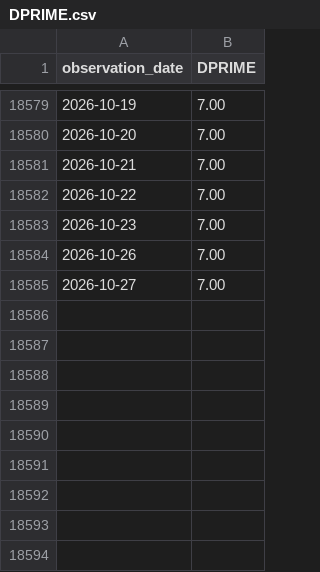
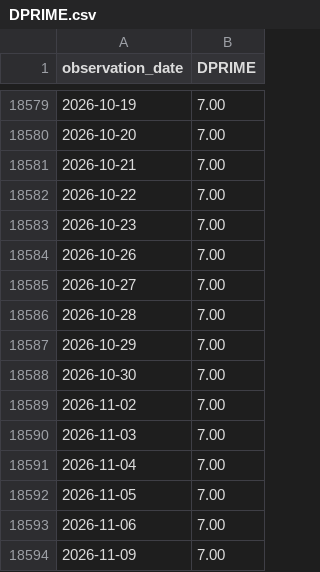
Before and after one commit to sihabalam67/zsi-header, a CSV file: channel/data/DPRIME.csv, drawn as a sheet; only a part is shown, gaps mark what is left out.

```diff
--- a/channel/data/DPRIME.csv
+++ b/channel/data/DPRIME.csv
@@ -18585 +18585,10 @@ observation_date,DPRIME
 2026-10-27,7.00
+2026-10-28,7.00
+2026-10-29,7.00
+2026-10-30,7.00
+2026-11-02,7.00
+2026-11-03,7.00
+2026-11-04,7.00
+2026-11-05,7.00
+2026-11-06,7.00
+2026-11-09,7.00
```
Also changed, not shown: channel/data/MORTGAGE30US.csv, 1 other file.
